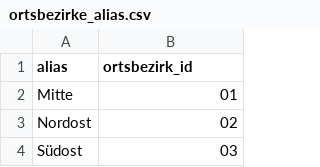
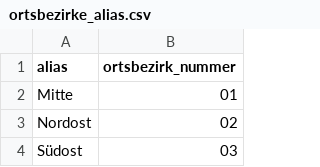
Before and after one commit to Sujin-Arin-DataWorld/Public-Verbesserung, a CSV file: lagebild_v2_source/opendata_ortsbezirke/ortsbezirke_alias.csv, drawn as a sheet; only a part is shown.

```diff
--- a/lagebild_v2_source/opendata_ortsbezirke/ortsbezirke_alias.csv
+++ b/lagebild_v2_source/opendata_ortsbezirke/ortsbezirke_alias.csv
@@ -1,2 +1,2 @@
-alias;ortsbezirk_id
+alias;ortsbezirk_nummer
 Mitte;01
```
Also changed, not shown: lagebild_v2_source/opendata_ortsbezirke/ortsbezirke_referenz.csv, lagebild_v2_source/ortsbezirke_alias.csv, 6 other files.
